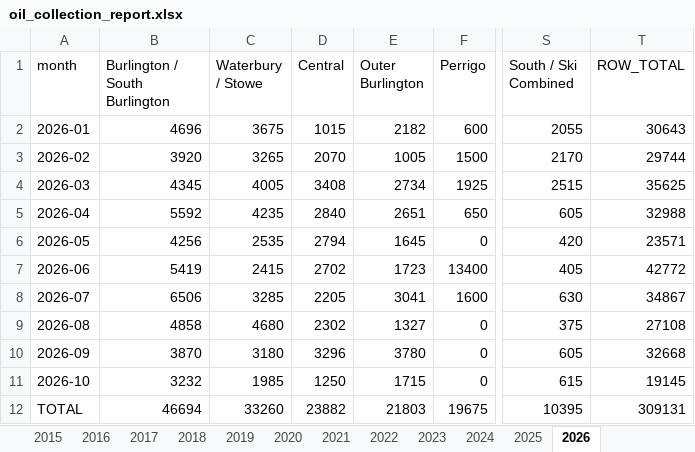
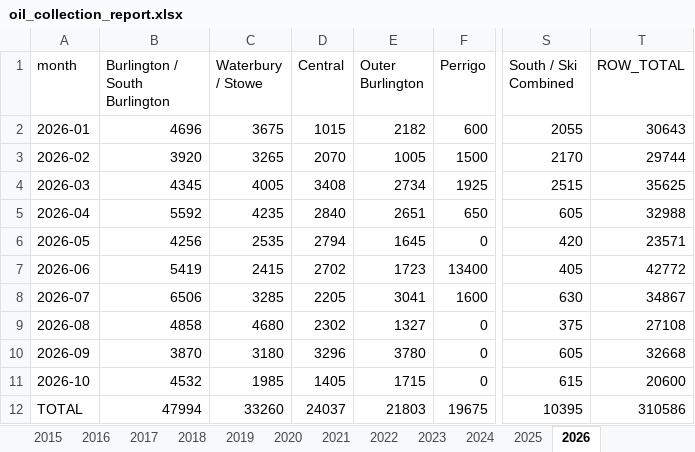
Before and after one commit to burnssargent-eng/blackbear_dashboard, an Excel workbook: oil_collection_report.xlsx, sheet 2026, drawn as a sheet; only a part is shown, gaps mark what is left out; values as stored, in another font and other column widths than the file's, no borders; the diff names each change by its address in the sheet, - before the commit and + after, or states it on an @@ line.

```diff
--- a/oil_collection_report.xlsx (sheet 2026)
+++ b/oil_collection_report.xlsx (sheet 2026)
-B11 (Burlington / South Burlington): 3232
+B11 (Burlington / South Burlington): 4532
-D11 (Central): 1250
+D11 (Central): 1405
-T11 (ROW_TOTAL): 19145
+T11 (ROW_TOTAL): 20600
-B12 (Burlington / South Burlington): 46694
+B12 (Burlington / South Burlington): 47994
-D12 (Central): 23882
+D12 (Central): 24037
-T12 (ROW_TOTAL): 309131
+T12 (ROW_TOTAL): 310586
```
Also changed, not shown: sheet Yearly by County, sheet Yearly by Region, sheet Yearly by Town, sheet Monthly by County, sheet Monthly by Region, sheet Monthly by Town, 2 more sheets, 11 other files.
